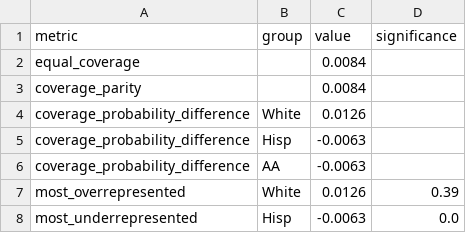
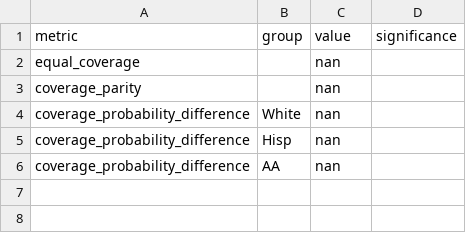
Before and after one commit to Stijnaard/B1IA, a CSV file: results/Netflix_1_1_bias_and_fairness.csv, drawn as a sheet.

```diff
--- a/results/Netflix_1_1_bias_and_fairness.csv
+++ b/results/Netflix_1_1_bias_and_fairness.csv
@@ -1,8 +1,6 @@
 metric,group,value,significance
-equal_coverage,,0.0084,
-coverage_parity,,0.0084,
-coverage_probability_difference,White,0.0126,
-coverage_probability_difference,Hisp,-0.0063,
-coverage_probability_difference,AA,-0.0063,
-most_overrepresented,White,0.0126,0.39
-most_underrepresented,Hisp,-0.0063,0.0
+equal_coverage,,nan,
+coverage_parity,,nan,
+coverage_probability_difference,White,nan,
+coverage_probability_difference,Hisp,nan,
+coverage_probability_difference,AA,nan,
```
Also changed, not shown: results/Christmas_2_2_bias_and_fairness.csv, results/Christmas_baseline_baseline_bias_and_fairness.csv, 43 other files.
